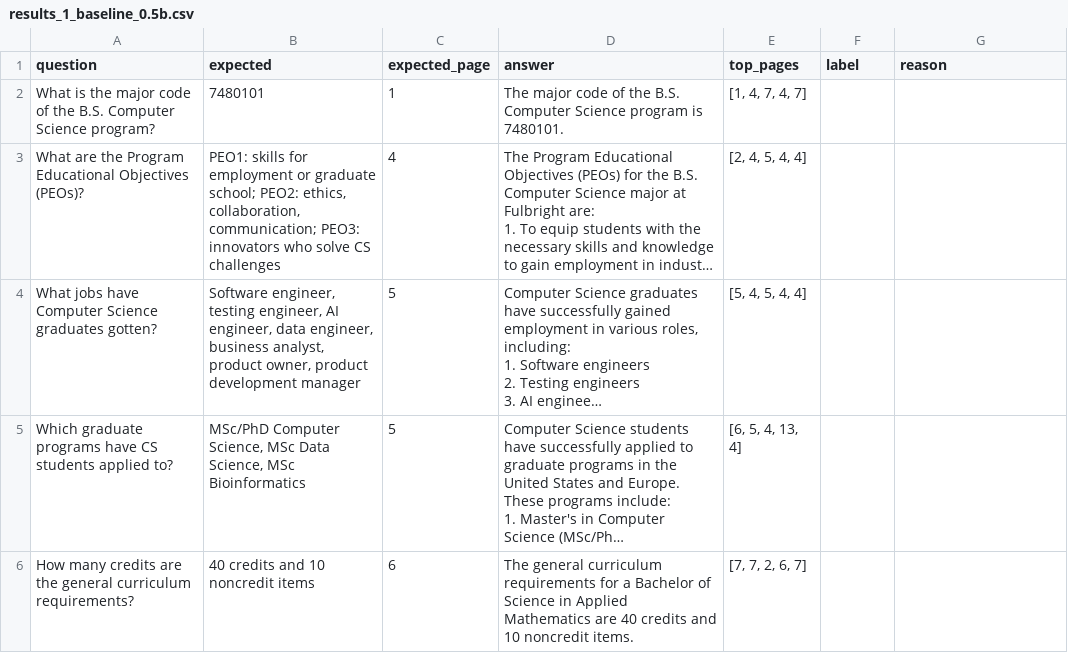
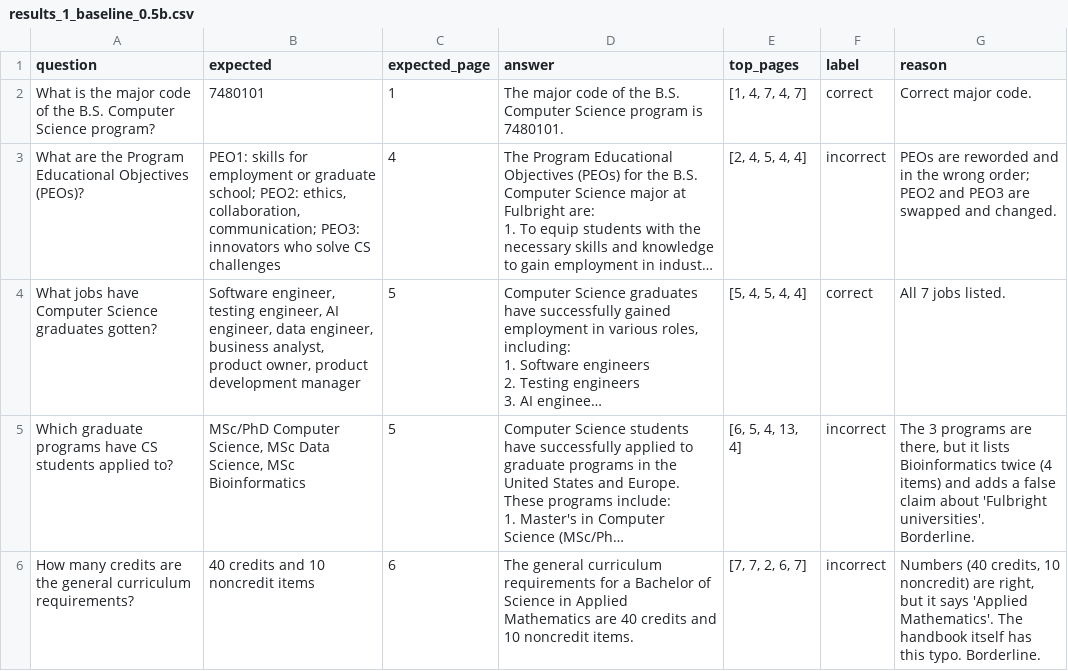
Before and after one commit to ndphucan111/ADL-240133-project, a CSV file: source_code/results_1_baseline_0.5b.csv, drawn as a sheet; only a part is shown; long unchanged cells end in …; the diff covers the shown part only; the diff names each change by its address in the sheet, - before the commit and + after, or states it on an @@ line.

Commit message:
Add v3 results for 0.5b, 1.5b, 3b

```diff
--- a/source_code/results_1_baseline_0.5b.csv
+++ b/source_code/results_1_baseline_0.5b.csv
-F2 (label): (empty)
+F2 (label): correct
-G2 (reason): (empty)
+G2 (reason): Correct major code.
-F3 (label): (empty)
+F3 (label): incorrect
-G3 (reason): (empty)
+G3 (reason): PEOs are reworded and in the wrong order; PEO2 and PEO3 are swapped and changed.
-F4 (label): (empty)
+F4 (label): correct
-G4 (reason): (empty)
+G4 (reason): All 7 jobs listed.
-F5:F6 (label): (empty)
+F5:F6 (label): incorrect
-G5 (reason): (empty)
+G5 (reason): The 3 programs are there, but it lists Bioinformatics twice (4 items) and adds a false claim about 'Fulbright universities'. Borderline.
-G6 (reason): (empty)
+G6 (reason): Numbers (40 credits, 10 noncredit) are right, but it says 'Applied Mathematics'. The handbook itself has this typo. Borderline.
```
Also changed, not shown: 5 added rows and 30 edited cells elsewhere in this file, source_code/results_5_v3_1.5b.csv, source_code/results_6_v3_3b.csv, 1 other file.
